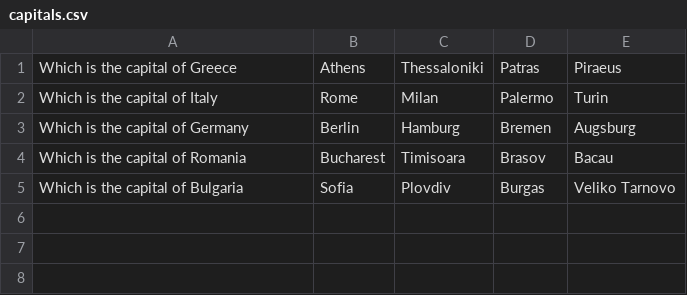
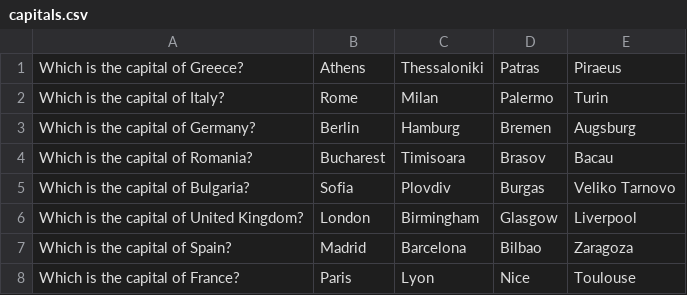
Before and after one commit to diddka/Quiz, a CSV file: src/capitals.csv, drawn as a sheet.

```diff
--- a/src/capitals.csv
+++ b/src/capitals.csv
@@ -1,5 +1,8 @@
-Which is the capital of Greece, Athens, Thessaloniki, Patras, Piraeus
-Which is the capital of Italy, Rome, Milan, Palermo, Turin
-Which is the capital of Germany, Berlin, Hamburg, Bremen, Augsburg
-Which is the capital of Romania, Bucharest, Timisoara, Brasov, Bacau
-Which is the capital of Bulgaria, Sofia, Plovdiv, Burgas, Veliko Tarnovo
+Which is the capital of Greece?, Athens, Thessaloniki, Patras, Piraeus
+Which is the capital of Italy?, Rome, Milan, Palermo, Turin
+Which is the capital of Germany?, Berlin, Hamburg, Bremen, Augsburg
+Which is the capital of Romania?, Bucharest, Timisoara, Brasov, Bacau
+Which is the capital of Bulgaria?, Sofia, Plovdiv, Burgas, Veliko Tarnovo
+Which is the capital of United Kingdom?, London, Birmingham, Glasgow, Liverpool
+Which is the capital of Spain?, Madrid, Barcelona, Bilbao, Zaragoza
+Which is the capital of France?, Paris, Lyon, Nice, Toulouse
```
Also changed, not shown: out/production/Project_Quiz/capitals.csv, out/production/Project_Quiz/funnyQuestions.csv, 3 other files.
